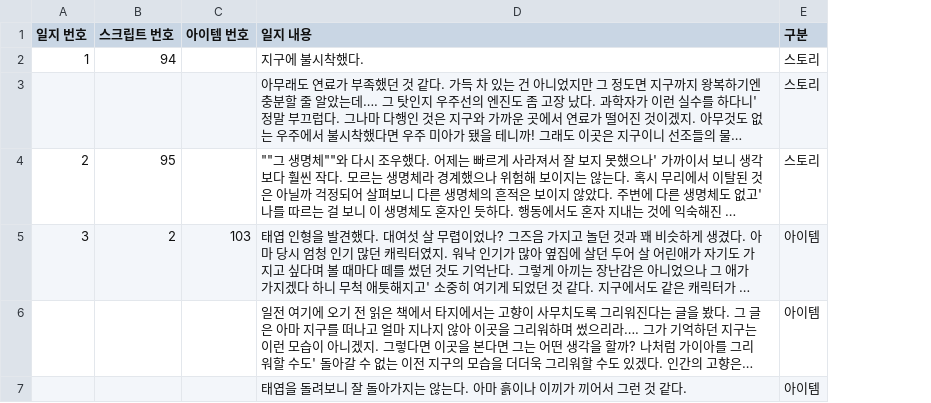
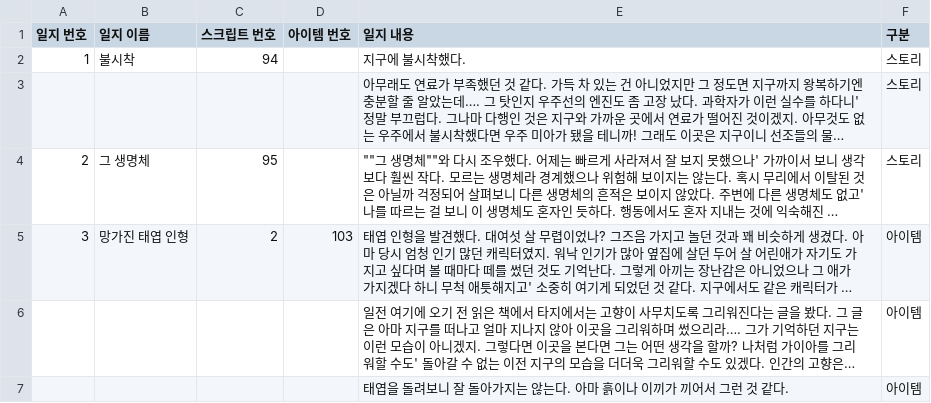
Before and after one commit to withtaylors/Hearus_MyCode2, a CSV file: Assets/Resources/Journey.csv, drawn as a sheet; long unchanged cells end in …; the diff names each change by its address in the sheet, - before the commit and + after, or states it on an @@ line.

```diff
--- a/Assets/Resources/Journey.csv
+++ b/Assets/Resources/Journey.csv
+column B (일지 이름), rows 2-5: 불시착 |  | 그 생명체 | 망가진 태엽 인형
```
Also changed, not shown: 5 other files.
